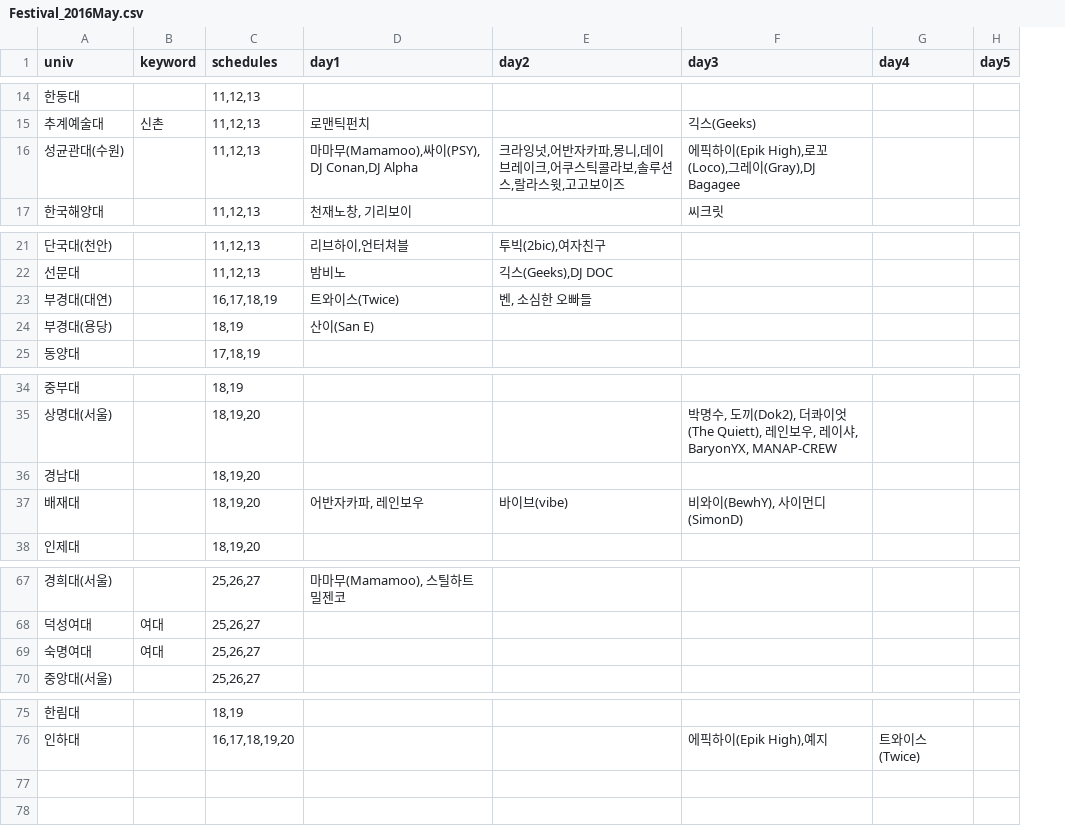
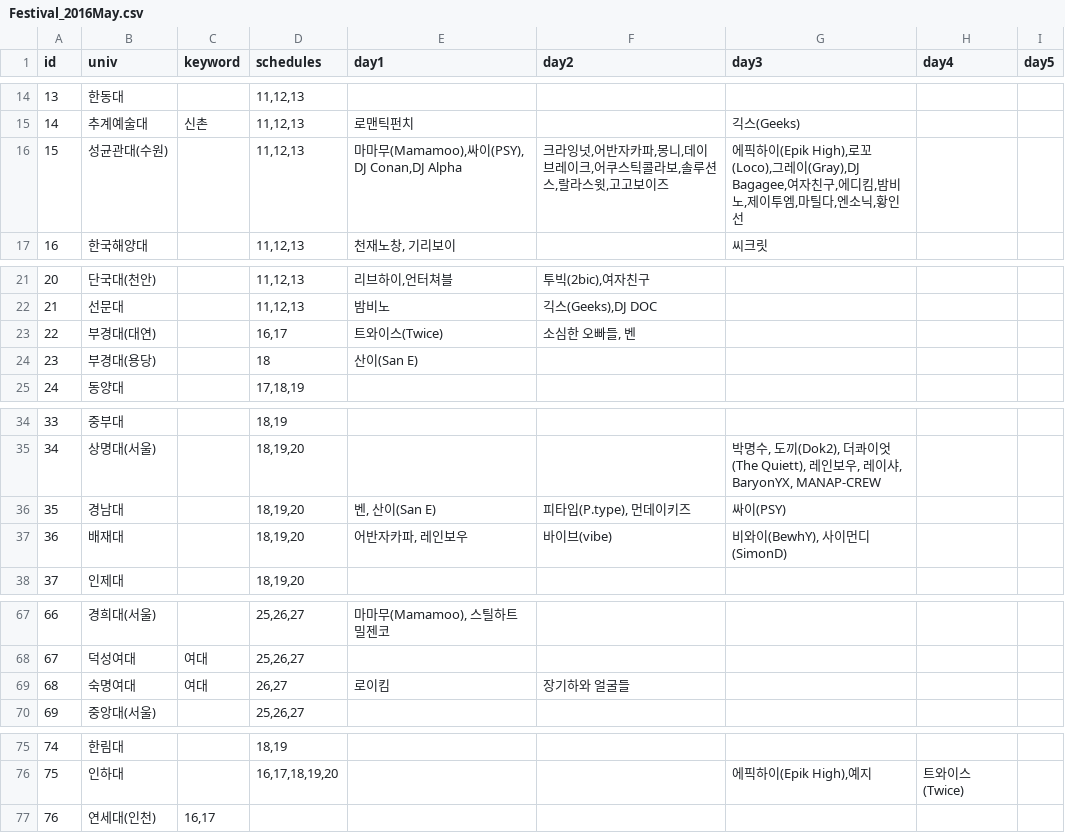
Before and after one commit to nyongee12/ourcampus_party, a CSV file: public/Festival_2016May.csv, drawn as a sheet; only a part is shown, gaps mark what is left out; addresses are those after the commit; the diff covers the shown part only; the diff names each change by its address in the sheet, - before the commit and + after, or states it on an @@ line.

```diff
--- a/public/Festival_2016May.csv
+++ b/public/Festival_2016May.csv
+column A (id), rows 14-17: 13 | 14 | 15 | 16; rows 21-25: 20 | 21 | 22 | 23 | 24; rows 34-38: 33 | 34 | 35 | 36 | 37; rows 67-70: 66 | 67 | 68 | 69; rows 75-76: 74 | 75
-G16 (day3): …이(Gray),DJ Bagagee
+G16 (day3): …이(Gray),DJ Bagagee,여자친구,에디킴,밤비노,제이투엠,마틸다,엔소닉,황인선
-D23 (schedules): 16,17,18,19
+D23 (schedules): 16,17
-F23 (day2): 벤, 소심한 오빠들
+F23 (day2): 소심한 오빠들, 벤
-D24 (schedules): 18,19
+D24 (schedules): 18
-E36 (day1): (empty)
+E36 (day1): 벤, 산이(San E)
-F36 (day2): (empty)
+F36 (day2): 피타입(P.type), 먼데이키즈
-G36 (day3): (empty)
+G36 (day3): 싸이(PSY)
-D69 (schedules): 25,26,27
+D69 (schedules): 26,27
-E69 (day1): (empty)
+E69 (day1): 로이킴
-F69 (day2): (empty)
+F69 (day2): 장기하와 얼굴들
+row 77: 76 | 연세대(인천) | 16,17
```
Also changed, not shown: 12 edited cells elsewhere in this file, 5 other files.
